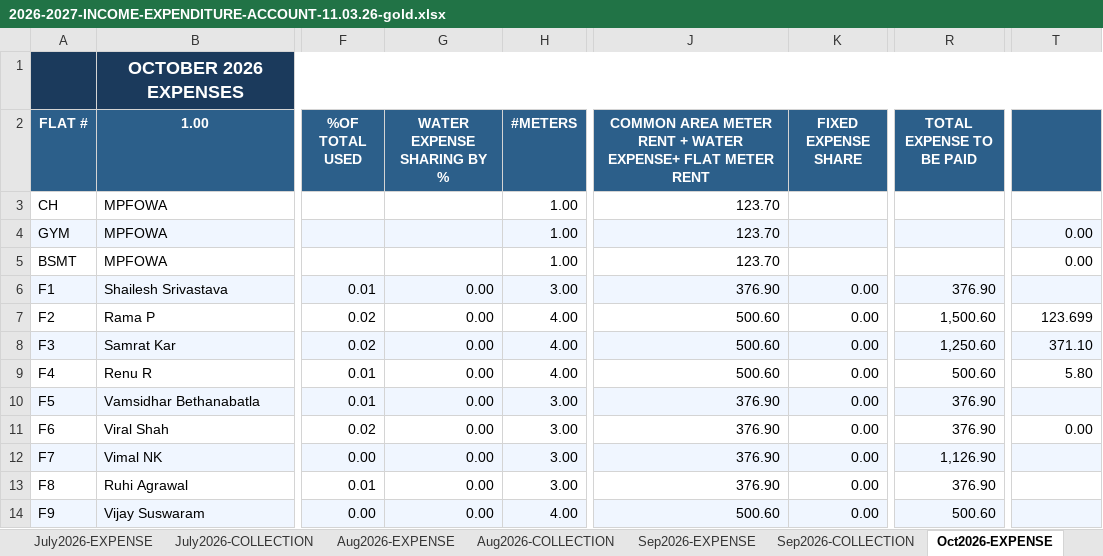
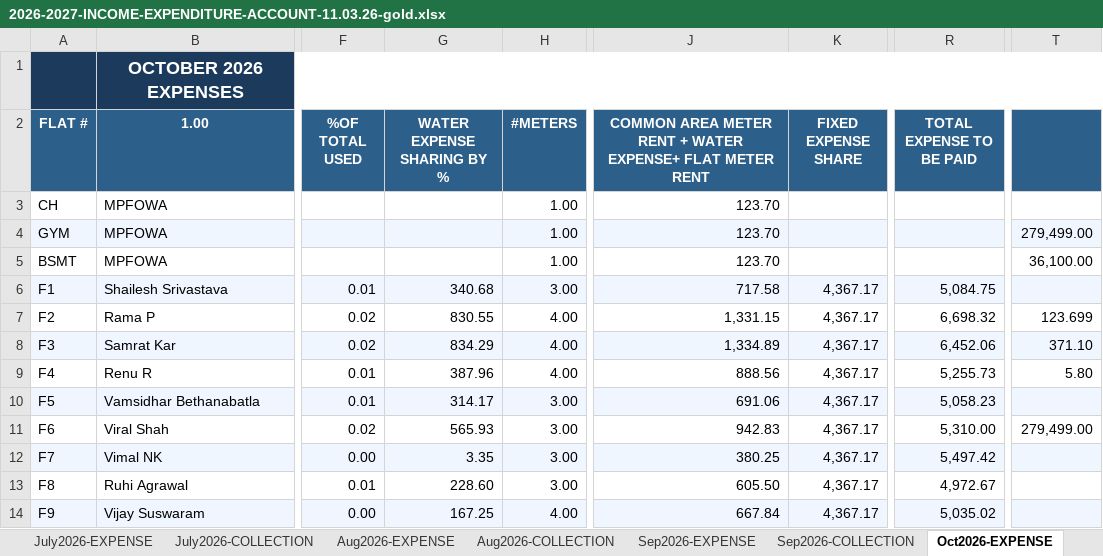
Before and after one commit to manapristine/manapristine, an Excel workbook: db/accounts/2026-2027-INCOME-EXPENDITURE-ACCOUNT-11.03.26-gold.xlsx, sheet Oct2026-EXPENSE, drawn as a sheet; only a part is shown, gaps mark what is left out; values as stored, in another font and other column widths than the file's, no borders; the diff covers the shown part only; the diff names each change by its address in the sheet, - before the commit and + after, or states it on an @@ line.

```diff
--- a/db/accounts/2026-2027-INCOME-EXPENDITURE-ACCOUNT-11.03.26-gold.xlsx (sheet Oct2026-EXPENSE)
+++ b/db/accounts/2026-2027-INCOME-EXPENDITURE-ACCOUNT-11.03.26-gold.xlsx (sheet Oct2026-EXPENSE)
-T4: 0.00
+T4: 279,499.00
-T5: 0.00
+T5: 36,100.00
-G6 (WATER EXPENSE SHARING BY %): 0.00
+G6 (WATER EXPENSE SHARING BY %): 340.68
-J6: 376.90
+J6: 717.58
-K6:K14 (FIXED EXPENSE SHARE): 0.00
+K6:K14 (FIXED EXPENSE SHARE): 4,367.17
-R6 (TOTAL EXPENSE TO BE PAID): 376.90
+R6 (TOTAL EXPENSE TO BE PAID): 5,084.75
-G7 (WATER EXPENSE SHARING BY %): 0.00
+G7 (WATER EXPENSE SHARING BY %): 830.55
-J7: 500.60
+J7: 1,331.15
-R7 (TOTAL EXPENSE TO BE PAID): 1,500.60
+R7 (TOTAL EXPENSE TO BE PAID): 6,698.32
-G8 (WATER EXPENSE SHARING BY %): 0.00
+G8 (WATER EXPENSE SHARING BY %): 834.29
-J8: 500.60
+J8: 1,334.89
-R8 (TOTAL EXPENSE TO BE PAID): 1,250.60
+R8 (TOTAL EXPENSE TO BE PAID): 6,452.06
-G9 (WATER EXPENSE SHARING BY %): 0.00
+G9 (WATER EXPENSE SHARING BY %): 387.96
-J9: 500.60
+J9: 888.56
-R9 (TOTAL EXPENSE TO BE PAID): 500.60
+R9 (TOTAL EXPENSE TO BE PAID): 5,255.73
-G10 (WATER EXPENSE SHARING BY %): 0.00
+G10 (WATER EXPENSE SHARING BY %): 314.17
-J10: 376.90
+J10: 691.06
-R10 (TOTAL EXPENSE TO BE PAID): 376.90
+R10 (TOTAL EXPENSE TO BE PAID): 5,058.23
-G11 (WATER EXPENSE SHARING BY %): 0.00
+G11 (WATER EXPENSE SHARING BY %): 565.93
-J11: 376.90
+J11: 942.83
-R11 (TOTAL EXPENSE TO BE PAID): 376.90
+R11 (TOTAL EXPENSE TO BE PAID): 5,310.00
-T11: 0.00
+T11: 279,499.00
-G12 (WATER EXPENSE SHARING BY %): 0.00
+G12 (WATER EXPENSE SHARING BY %): 3.35
-J12: 376.90
+J12: 380.25
-R12 (TOTAL EXPENSE TO BE PAID): 1,126.90
+R12 (TOTAL EXPENSE TO BE PAID): 5,497.42
-G13 (WATER EXPENSE SHARING BY %): 0.00
+G13 (WATER EXPENSE SHARING BY %): 228.60
-J13: 376.90
+J13: 605.50
-R13 (TOTAL EXPENSE TO BE PAID): 376.90
+R13 (TOTAL EXPENSE TO BE PAID): 4,972.67
-G14 (WATER EXPENSE SHARING BY %): 0.00
+G14 (WATER EXPENSE SHARING BY %): 167.25
-J14: 500.60
+J14: 667.84
-R14 (TOTAL EXPENSE TO BE PAID): 500.60
+R14 (TOTAL EXPENSE TO BE PAID): 5,035.02
```
Also changed, not shown: 221 edited cells elsewhere in this sheet, sheet INCOME-EXPENSE-CYCLES, sheet ANNUAL-EXPENSE-DETAILS, formulas that keep their value, charts or pictures, 7 other files.
